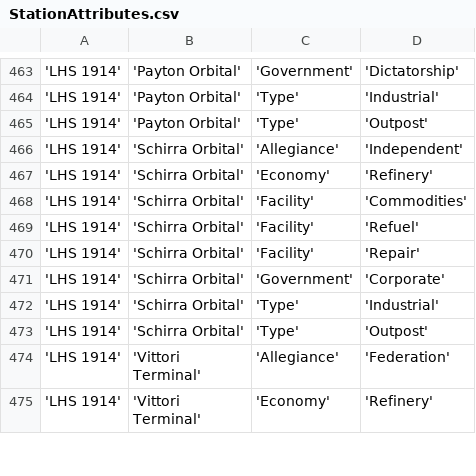
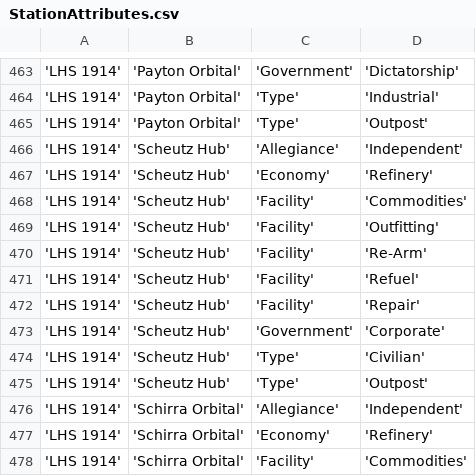
Before and after one commit to EliteDangerous/tradedangerous, a CSV file: data/StationAttributes.csv, drawn as a sheet; only a part is shown, gaps mark what is left out; the shorter side is filled out with more unchanged rows; the diff names each change by its address in the sheet, - before the commit and + after, or states it on an @@ line.

Commit message:
New station: LHS 1914/Scheutz Hub

```diff
--- a/data/StationAttributes.csv
+++ b/data/StationAttributes.csv
+row 466: 'LHS 1914' | 'Scheutz Hub' | 'Allegiance' | 'Independent'
+row 467: 'LHS 1914' | 'Scheutz Hub' | 'Economy' | 'Refinery'
+row 468: 'LHS 1914' | 'Scheutz Hub' | 'Facility' | 'Commodities'
+row 469: 'LHS 1914' | 'Scheutz Hub' | 'Facility' | 'Outfitting'
+row 470: 'LHS 1914' | 'Scheutz Hub' | 'Facility' | 'Re-Arm'
+row 471: 'LHS 1914' | 'Scheutz Hub' | 'Facility' | 'Refuel'
+row 472: 'LHS 1914' | 'Scheutz Hub' | 'Facility' | 'Repair'
+row 473: 'LHS 1914' | 'Scheutz Hub' | 'Government' | 'Corporate'
+row 474: 'LHS 1914' | 'Scheutz Hub' | 'Type' | 'Civilian'
+row 475: 'LHS 1914' | 'Scheutz Hub' | 'Type' | 'Outpost'
```
Also changed, not shown: data/Station.csv.
